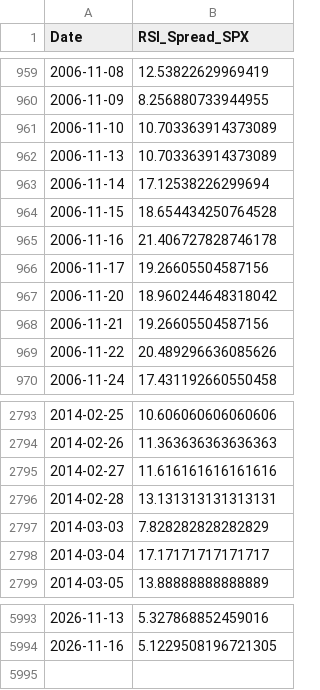
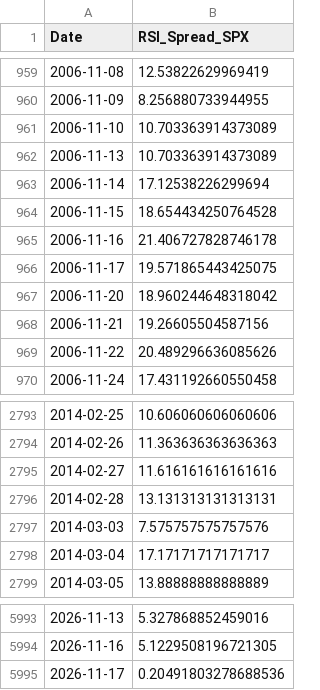
Before and after one commit to aljalajelab/market-dashboard, a CSV file: data/rsi_spread_spx.csv, drawn as a sheet; only a part is shown, gaps mark what is left out.

```diff
--- a/data/rsi_spread_spx.csv
+++ b/data/rsi_spread_spx.csv
@@ -965,3 +965,3 @@ Date,RSI_Spread_SPX
 2006-11-16,21.406727828746178
-2006-11-17,19.26605504587156
+2006-11-17,19.571865443425075
 2006-11-20,18.960244648318042
@@ -2796,3 +2796,3 @@ Date,RSI_Spread_SPX
 2014-02-28,13.131313131313131
-2014-03-03,7.828282828282829
+2014-03-03,7.575757575757576
 2014-03-04,17.17171717171717
@@ -5994 +5994,2 @@ Date,RSI_Spread_SPX
 2026-11-16,5.1229508196721305
+2026-11-17,0.20491803278688536
```
Also changed, not shown: data/m21.csv, data/price_oscillator.csv, 12 other files.
